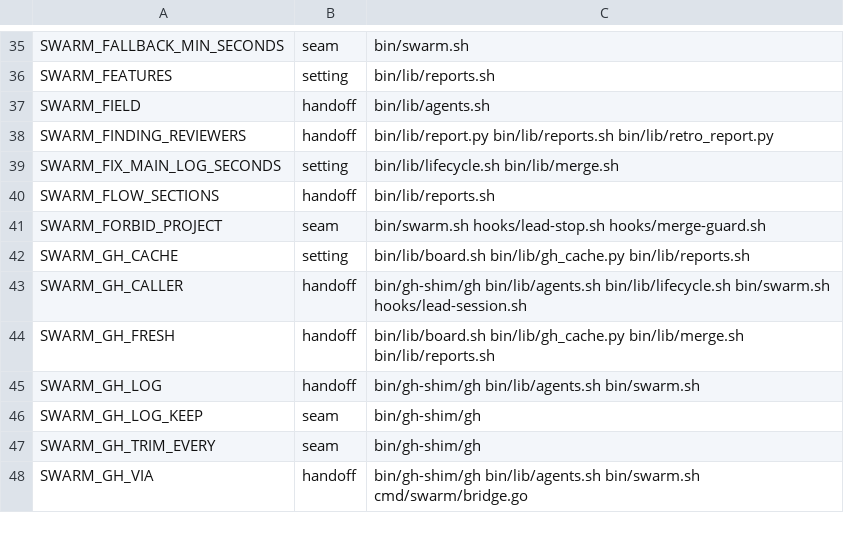
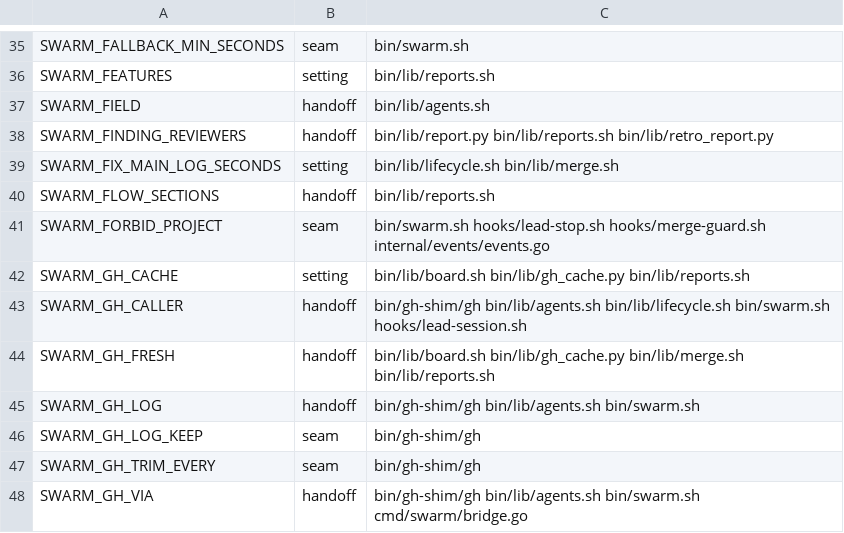
Before and after one commit to redscaresu/swarm-dev, a TSV file: docs/port/swarm-names.tsv, drawn as a sheet; only a part is shown, gaps mark what is left out.

```diff
--- a/docs/port/swarm-names.tsv
+++ b/docs/port/swarm-names.tsv
@@ -40,3 +40,3 @@ SWARM_FIX_MAIN_LOG_SECONDS	setting	bin/lib/lifecycle.sh bin/lib/merge.sh
 SWARM_FLOW_SECTIONS	handoff	bin/lib/reports.sh
-SWARM_FORBID_PROJECT	seam	bin/swarm.sh hooks/lead-stop.sh hooks/merge-guard.sh
+SWARM_FORBID_PROJECT	seam	bin/swarm.sh hooks/lead-stop.sh hooks/merge-guard.sh internal/events/events.go
 SWARM_GH_CACHE	setting	bin/lib/board.sh bin/lib/gh_cache.py bin/lib/reports.sh
```
Also changed, not shown: 3 other files.
